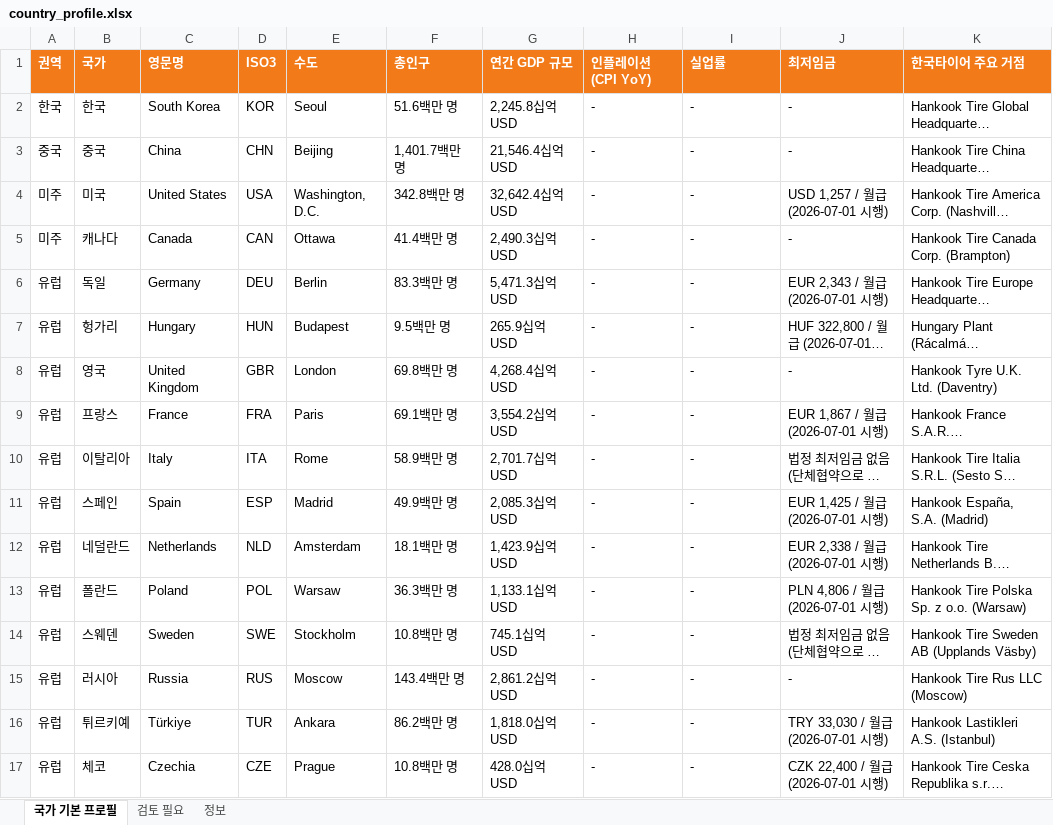
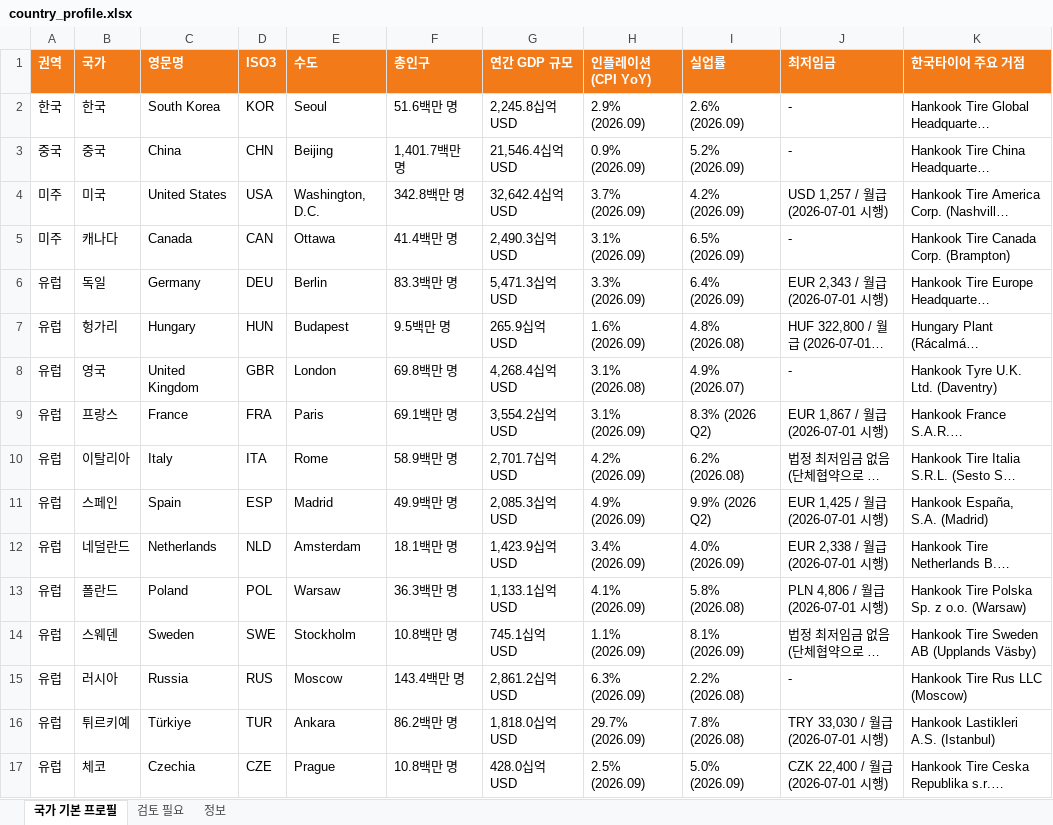
Before and after one commit to deokhye/global_daily_news_261019_v2, an Excel workbook: output/country_profile.xlsx, sheet 국가 기본 프로필, drawn as a sheet; only a part is shown; long unchanged cells end in …; values as stored, in another font and other column widths than the file's, no borders; the diff covers the shown part only; the diff names each change by its address in the sheet, - before the commit and + after, or states it on an @@ line.

```diff
--- a/output/country_profile.xlsx (sheet 국가 기본 프로필)
+++ b/output/country_profile.xlsx (sheet 국가 기본 프로필)
-H2 (인플레이션 (CPI YoY)): -
+H2 (인플레이션 (CPI YoY)): 2.9% (2026.09)
-I2 (실업률): -
+I2 (실업률): 2.6% (2026.09)
-H3 (인플레이션 (CPI YoY)): -
+H3 (인플레이션 (CPI YoY)): 0.9% (2026.09)
-I3 (실업률): -
+I3 (실업률): 5.2% (2026.09)
-H4 (인플레이션 (CPI YoY)): -
+H4 (인플레이션 (CPI YoY)): 3.7% (2026.09)
-I4 (실업률): -
+I4 (실업률): 4.2% (2026.09)
-H5 (인플레이션 (CPI YoY)): -
+H5 (인플레이션 (CPI YoY)): 3.1% (2026.09)
-I5 (실업률): -
+I5 (실업률): 6.5% (2026.09)
-H6 (인플레이션 (CPI YoY)): -
+H6 (인플레이션 (CPI YoY)): 3.3% (2026.09)
-I6 (실업률): -
+I6 (실업률): 6.4% (2026.09)
-H7 (인플레이션 (CPI YoY)): -
+H7 (인플레이션 (CPI YoY)): 1.6% (2026.09)
-I7 (실업률): -
+I7 (실업률): 4.8% (2026.08)
-H8 (인플레이션 (CPI YoY)): -
+H8 (인플레이션 (CPI YoY)): 3.1% (2026.08)
-I8 (실업률): -
+I8 (실업률): 4.9% (2026.07)
-H9 (인플레이션 (CPI YoY)): -
+H9 (인플레이션 (CPI YoY)): 3.1% (2026.09)
-I9 (실업률): -
+I9 (실업률): 8.3% (2026 Q2)
-H10 (인플레이션 (CPI YoY)): -
+H10 (인플레이션 (CPI YoY)): 4.2% (2026.09)
-I10 (실업률): -
+I10 (실업률): 6.2% (2026.08)
-H11 (인플레이션 (CPI YoY)): -
+H11 (인플레이션 (CPI YoY)): 4.9% (2026.09)
-I11 (실업률): -
+I11 (실업률): 9.9% (2026 Q2)
-H12 (인플레이션 (CPI YoY)): -
+H12 (인플레이션 (CPI YoY)): 3.4% (2026.09)
-I12 (실업률): -
+I12 (실업률): 4.0% (2026.09)
-H13 (인플레이션 (CPI YoY)): -
+H13 (인플레이션 (CPI YoY)): 4.1% (2026.09)
-I13 (실업률): -
+I13 (실업률): 5.8% (2026.08)
-H14 (인플레이션 (CPI YoY)): -
+H14 (인플레이션 (CPI YoY)): 1.1% (2026.09)
-I14 (실업률): -
+I14 (실업률): 8.1% (2026.09)
-H15 (인플레이션 (CPI YoY)): -
+H15 (인플레이션 (CPI YoY)): 6.3% (2026.09)
-I15 (실업률): -
+I15 (실업률): 2.2% (2026.08)
-H16 (인플레이션 (CPI YoY)): -
+H16 (인플레이션 (CPI YoY)): 29.7% (2026.09)
-I16 (실업률): -
+I16 (실업률): 7.8% (2026.08)
-H17 (인플레이션 (CPI YoY)): -
+H17 (인플레이션 (CPI YoY)): 2.5% (2026.09)
-I17 (실업률): -
+I17 (실업률): 5.0% (2026.09)
```
Also changed, not shown: 43 edited cells elsewhere in this sheet, sheet 검토 필요, sheet 정보, 2 other files.
